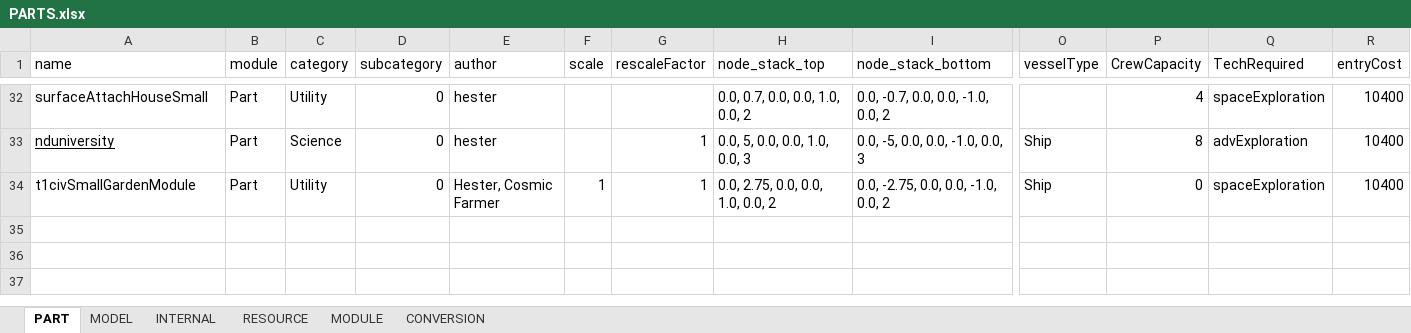
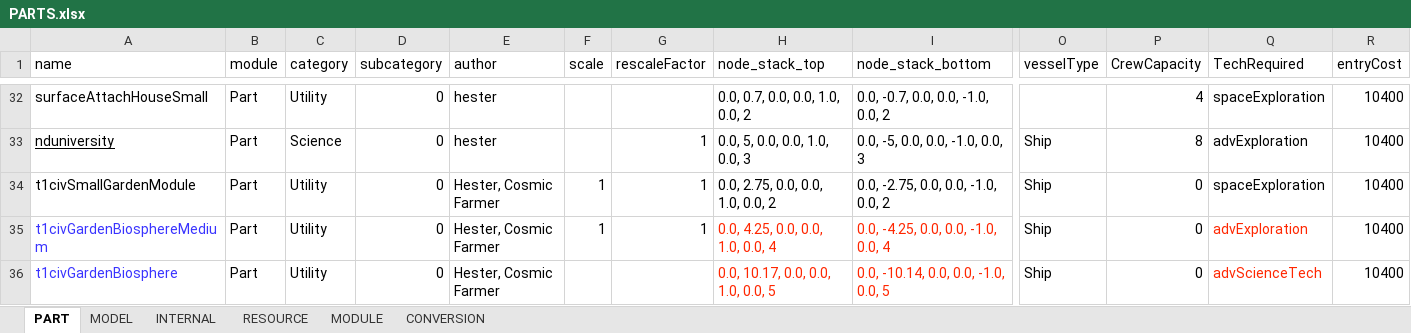
Before and after one commit to linuxgurugamer/CivilianPopulation, an Excel workbook: parts/src/main/resources/PARTS.xlsx, sheet PART, drawn as a sheet; only a part is shown, gaps mark what is left out; values as stored, in another font and other column widths than the file's, no borders; rows hold the shown columns only; the diff names each change by its address in the sheet, - before the commit and + after, or states it on an @@ line.

Commit message:
Added t1civGardenBiosphereMedium & t1civGardenBiosphere

```diff
--- a/parts/src/main/resources/PARTS.xlsx (sheet PART)
+++ b/parts/src/main/resources/PARTS.xlsx (sheet PART)
+row 35: t1civGardenBiosphereMedium | Part | Utility | 0 | Hester, Cosmic Farmer | 1 | 1 | 0.0, 4.25, 0.0, 0.0, 1.0, 0.0, 4 | 0.0, -4.25, 0.0, 0.0, -1.0, 0.0, 4 | Ship | 0 | advExploration | 10400
+row 36: t1civGardenBiosphere | Part | Utility | 0 | Hester, Cosmic Farmer |  |  | 0.0, 10.17, 0.0, 0.0, 1.0, 0.0, 5 | 0.0, -10.14, 0.0, 0.0, -1.0, 0.0, 5 | Ship | 0 | advScienceTech | 10400
```
Also changed, not shown: sheet RESOURCE, sheet MODEL, 11 other files.
